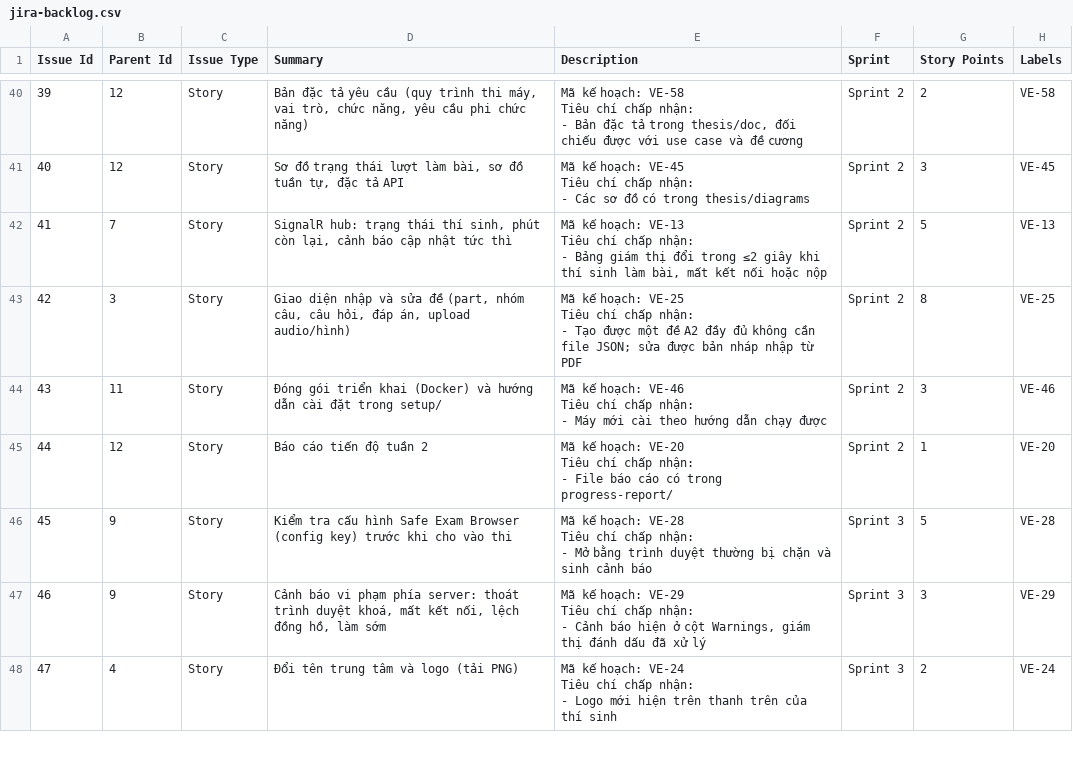
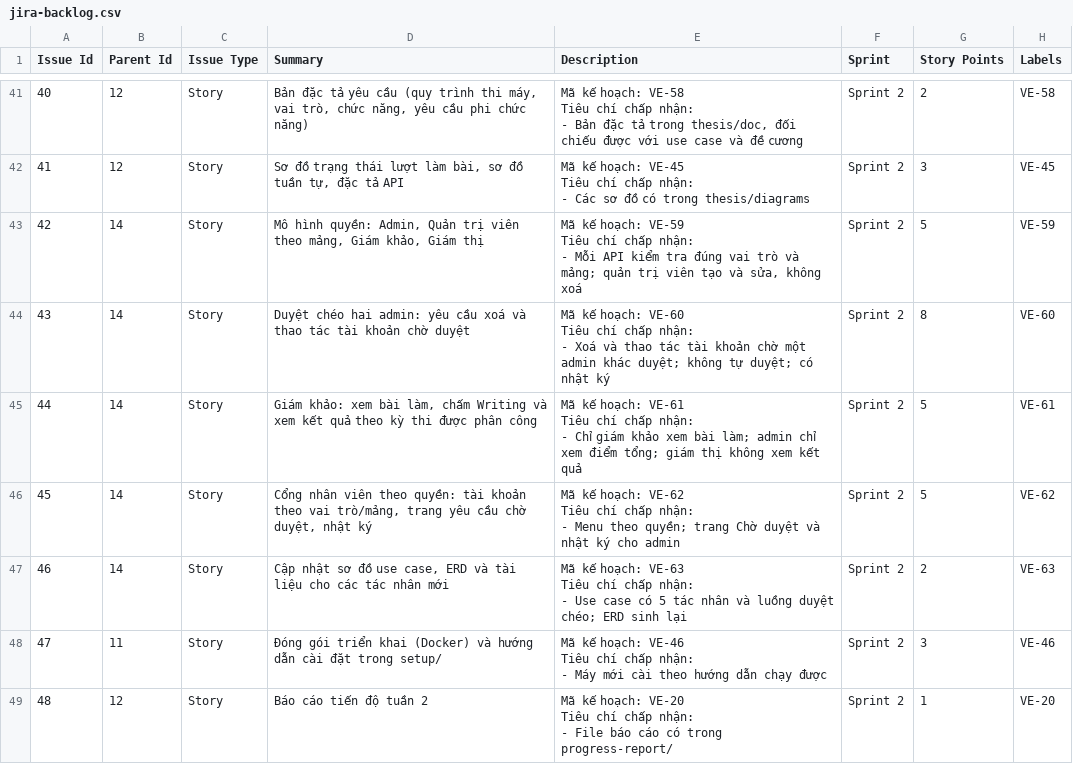
Before and after one commit to trhlow/cambridge-exam-prep, a CSV file: .planning/2026-10-10-sprint-plan/jira-backlog.csv, drawn as a sheet; only a part is shown, gaps mark what is left out; the shorter side is filled out with more unchanged rows; addresses are those after the commit; ↵ is a line break in a cell; the diff covers the shown part only; the diff names each change by its address in the sheet, - before the commit and + after, or states it on an @@ line.

Commit message:
docs(plan): Victory's new roles and two-admin approval (E14) in Sprint 2
Victory asked on 16/10 for more staff roles so no single administrator holds
all power: at least two administrators who approve each other's deletions and
account changes, managers by area (papers, exams, candidates, centre) who
create and edit but never delete, and examiners who alone review candidates'
work (administrators see the score table only). New epic E14 = SCRUM-76 with
VE-59..VE-63 (SCRUM-77..81) in Sprint 2; VE-13 SignalR and VE-25 paper editor
move to Sprint 3.

```diff
--- a/.planning/2026-10-10-sprint-plan/jira-backlog.csv
+++ b/.planning/2026-10-10-sprint-plan/jira-backlog.csv
@@ column A (Issue Id) renumbered from row 16 down @@
-B43 (Parent Id): 7
+B43 (Parent Id): 14
-D43 (Summary): SignalR hub: trạng thái thí sinh, phút còn lại, cảnh báo cập nhật tức thì
+D43 (Summary): Mô hình quyền: Admin, Quản trị viên theo mảng, Giám khảo, Giám thị
-E43 (Description): …kế hoạch: VE-13 ↵ Tiêu chí chấp nhận: ↵ - Bảng giám thị đổi trong ≤2 giây khi thí sinh làm bài, mất kết nối hoặc nộp
+E43 (Description): …kế hoạch: VE-59 ↵ Tiêu chí chấp nhận: ↵ - Mỗi API kiểm tra đúng vai trò và mảng; quản trị viên tạo và sửa, không xoá
-H43 (Labels): VE-13
+H43 (Labels): VE-59
-B44 (Parent Id): 3
+B44 (Parent Id): 14
-D44 (Summary): Giao diện nhập và sửa đề (part, nhóm câu, câu hỏi, đáp án, upload audio/hình)
+D44 (Summary): Duyệt chéo hai admin: yêu cầu xoá và thao tác tài khoản chờ duyệt
-E44 (Description): …kế hoạch: VE-25 ↵ Tiêu chí chấp nhận: ↵ - Tạo được một đề A2 đầy đủ không cần file JSON; sửa được bản nháp nhập từ PDF
+E44 (Description): …kế hoạch: VE-60 ↵ Tiêu chí chấp nhận: ↵ - Xoá và thao tác tài khoản chờ một admin khác duyệt; không tự duyệt; có nhật ký
-H44 (Labels): VE-25
+H44 (Labels): VE-60
+row 45: 44 | 14 | Story | Giám khảo: xem bài làm, chấm Writing và xem kết quả theo kỳ thi được phân công | Mã kế hoạch: VE-61 ↵ Tiêu chí chấp nhận: ↵ - Chỉ giám khảo xem bài làm; admin chỉ xem điểm tổng; giám thị không xem kết quả | Sprint 2 | 5 | VE-61
+row 46: 45 | 14 | Story | Cổng nhân viên theo quyền: tài khoản theo vai trò/mảng, trang yêu cầu chờ duyệt, nhật ký | Mã kế hoạch: VE-62 ↵ Tiêu chí chấp nhận: ↵ - Menu theo quyền; trang Chờ duyệt và nhật ký cho admin | Sprint 2 | 5 | VE-62
+row 47: 46 | 14 | Story | Cập nhật sơ đồ use case, ERD và tài liệu cho các tác nhân mới | Mã kế hoạch: VE-63 ↵ Tiêu chí chấp nhận: ↵ - Use case có 5 tác nhân và luồng duyệt chéo; ERD sinh lại | Sprint 2 | 2 | VE-63
```
Also changed, not shown: 3 added rows elsewhere in this file, 2 other files.
